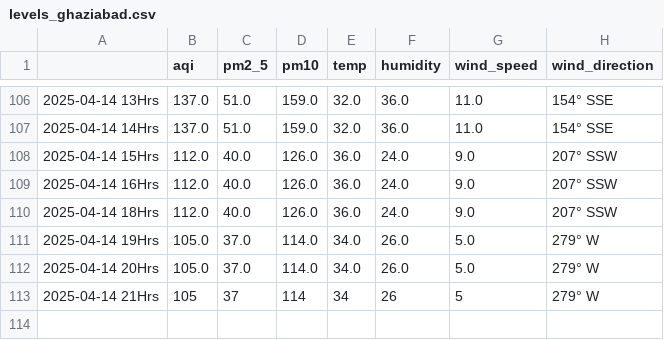
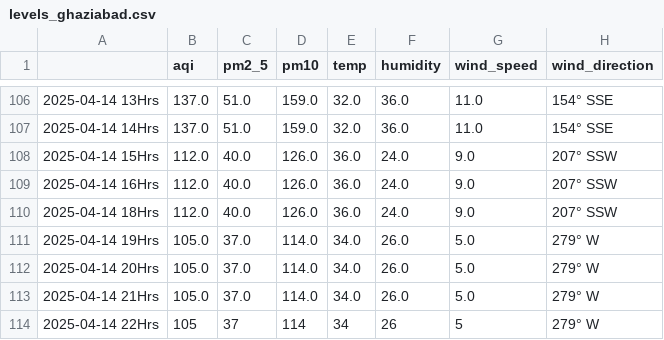
Before and after one commit to Prashant-Sharma-2056/Pollution-Tracker, a CSV file: levels_ghaziabad.csv, drawn as a sheet; only a part is shown, gaps mark what is left out.

```diff
--- a/levels_ghaziabad.csv
+++ b/levels_ghaziabad.csv
@@ -112,2 +112,3 @@
 2025-04-14 20Hrs,105.0,37.0,114.0,34.0,26.0,5.0,279° W
-2025-04-14 21Hrs,105,37,114,34,26,5,279° W
+2025-04-14 21Hrs,105.0,37.0,114.0,34.0,26.0,5.0,279° W
+2025-04-14 22Hrs,105,37,114,34,26,5,279° W
```
Also changed, not shown: levels_greater-noida.csv, levels_hyderabad.csv, 4 other files.
